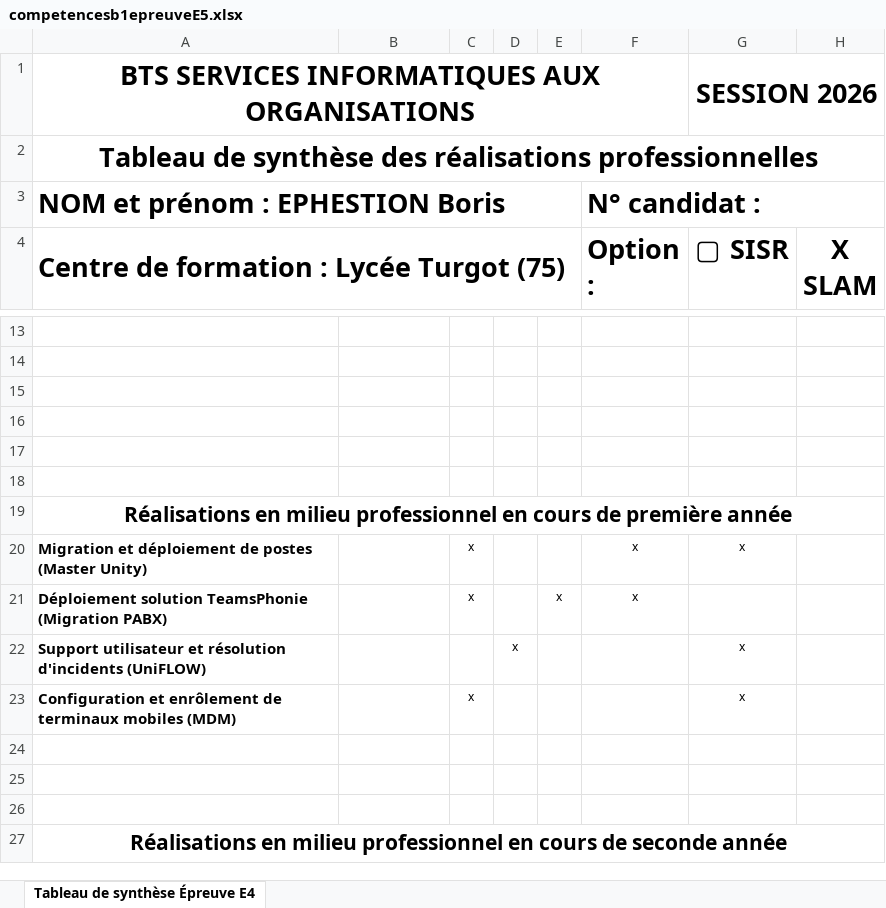
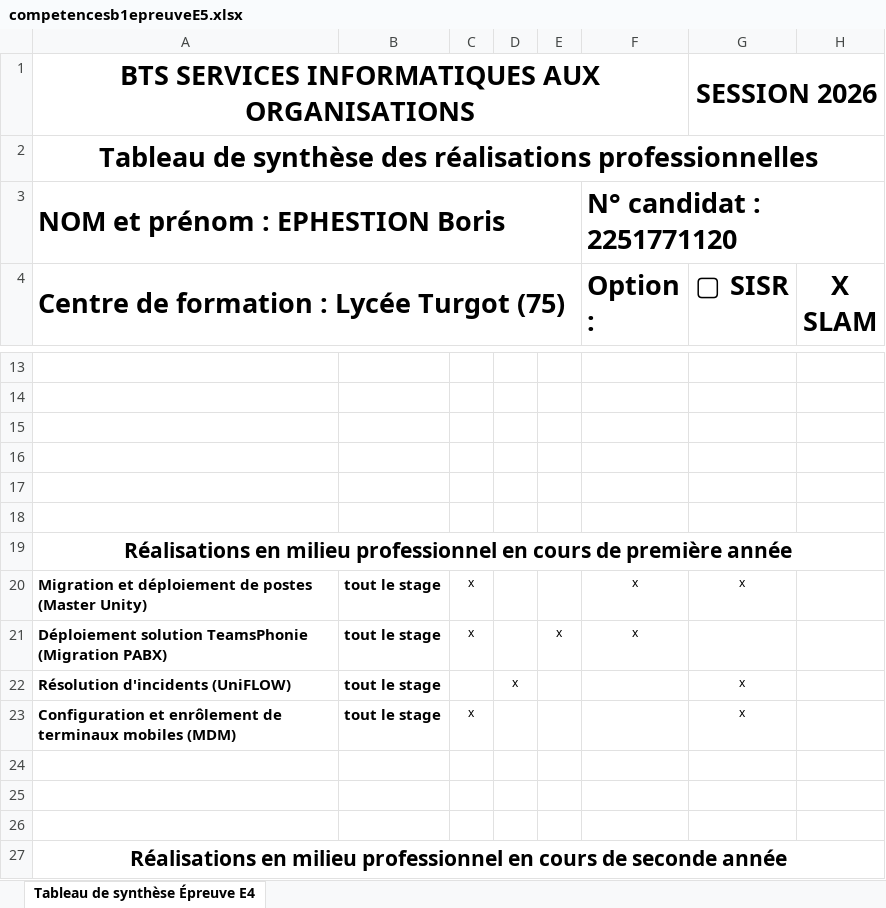
Before and after one commit to 313Kody/Portfolio-BTS-SIO, an Excel workbook: documents/competencesb1epreuveE5.xlsx, sheet Tableau de synthèse Épreuve E4, drawn as a sheet; only a part is shown, gaps mark what is left out; values as stored, in another font and other column widths than the file's, no borders; the diff covers the shown part only; the diff names each change by its address in the sheet, - before the commit and + after, or states it on an @@ line.

```diff
--- a/documents/competencesb1epreuveE5.xlsx (sheet Tableau de synthèse Épreuve E4)
+++ b/documents/competencesb1epreuveE5.xlsx (sheet Tableau de synthèse Épreuve E4)
-F3 (Option :): N° candidat :
+F3 (Option :): N° candidat : 2251771120
-B20:B23: (empty)
+B20:B23: tout le stage
-A22: Support utilisateur et résolution d'incidents (UniFLOW)
+A22: Résolution d'incidents (UniFLOW)
```
Also changed, not shown: 11 edited cells elsewhere in this sheet, 8 other files.
